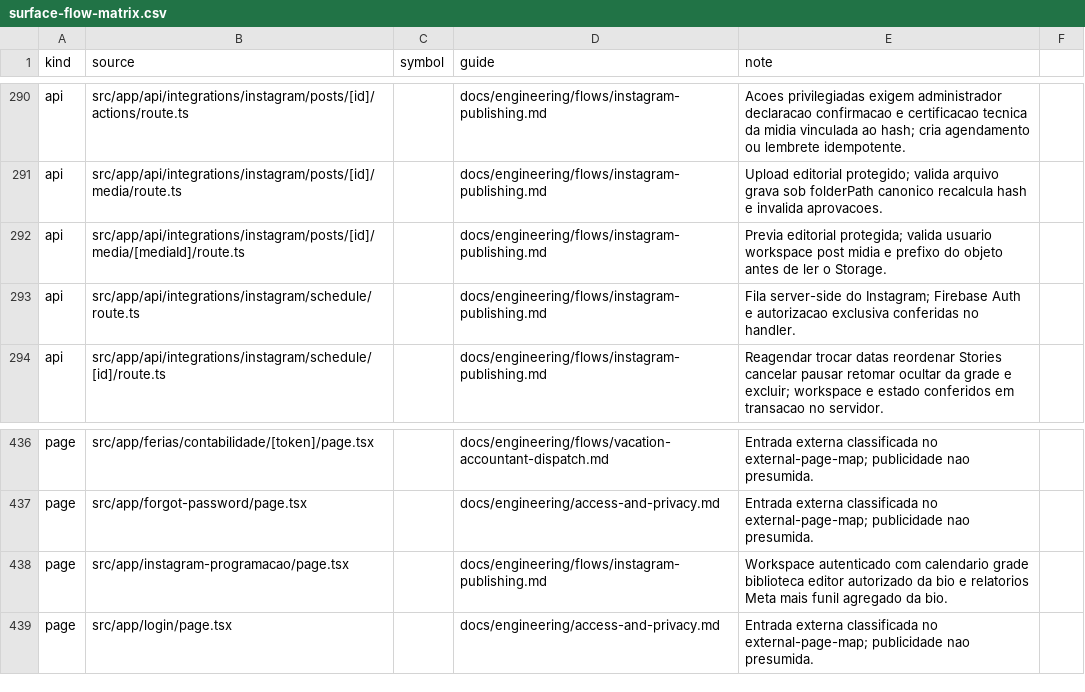
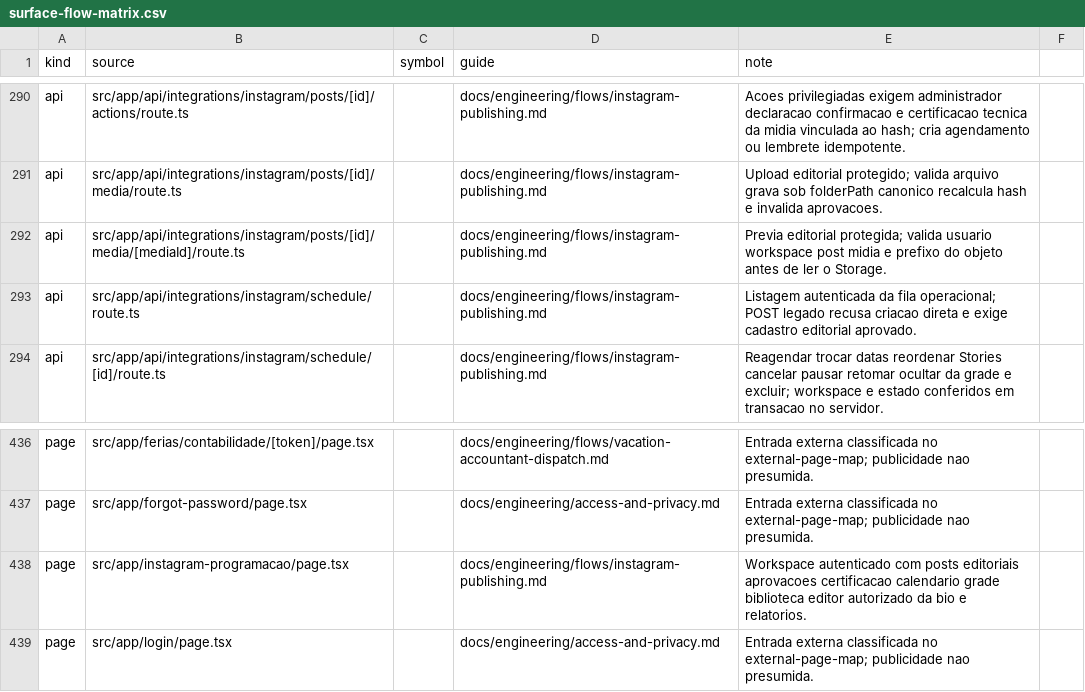
Before and after one commit to administrativo-art/Coala-OP, a CSV file: docs/engineering/surface-flow-matrix.csv, drawn as a sheet; only a part is shown, gaps mark what is left out.

Commit message:
feat(instagram): move workspace to editorial flow

```diff
--- a/docs/engineering/surface-flow-matrix.csv
+++ b/docs/engineering/surface-flow-matrix.csv
@@ -292,3 +292,3 @@ api,src/app/api/integrations/instagram/posts/[id]/media/route.ts,,docs/engineeri
 api,src/app/api/integrations/instagram/posts/[id]/media/[mediaId]/route.ts,,docs/engineering/flows/instagram-publishing.md,Previa editorial protegida; valida usuario workspace post midia e prefixo do objeto antes de ler o Storage.
-api,src/app/api/integrations/instagram/schedule/route.ts,,docs/engineering/flows/instagram-publishing.md,Fila server-side do Instagram; Firebase Auth e autorizacao exclusiva conferidas no handler.
+api,src/app/api/integrations/instagram/schedule/route.ts,,docs/engineering/flows/instagram-publishing.md,Listagem autenticada da fila operacional; POST legado recusa criacao direta e exige cadastro editorial aprovado.
 api,src/app/api/integrations/instagram/schedule/[id]/route.ts,,docs/engineering/flows/instagram-publishing.md,Reagendar trocar datas reordenar Stories cancelar pausar retomar ocultar da grade e excluir; workspace e estado conferidos em transacao no servidor.
@@ -437,3 +437,3 @@ page,src/app/ferias/contabilidade/[token]/page.tsx,,docs/engineering/flows/vacat
 page,src/app/forgot-password/page.tsx,,docs/engineering/access-and-privacy.md,Entrada externa classificada no external-page-map; publicidade nao presumida.
-page,src/app/instagram-programacao/page.tsx,,docs/engineering/flows/instagram-publishing.md,Workspace autenticado com calendario grade biblioteca editor autorizado da bio e relatorios Meta mais funil agregado da bio.
+page,src/app/instagram-programacao/page.tsx,,docs/engineering/flows/instagram-publishing.md,Workspace autenticado com posts editoriais aprovacoes certificacao calendario grade biblioteca editor autorizado da bio e relatorios.
 page,src/app/login/page.tsx,,docs/engineering/access-and-privacy.md,Entrada externa classificada no external-page-map; publicidade nao presumida.
```
Also changed, not shown: 14 other files.
